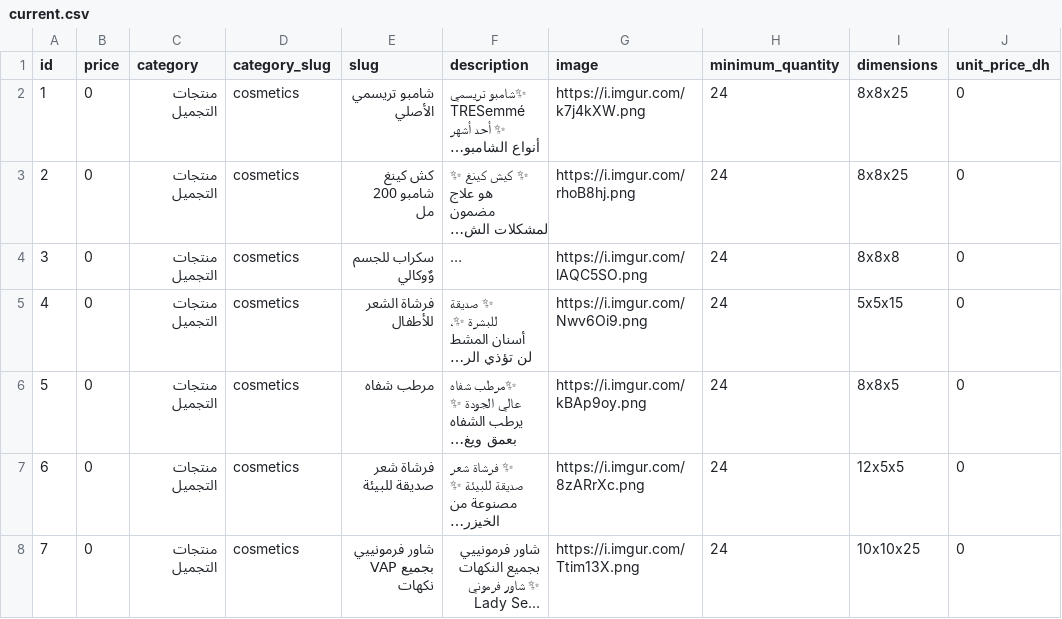
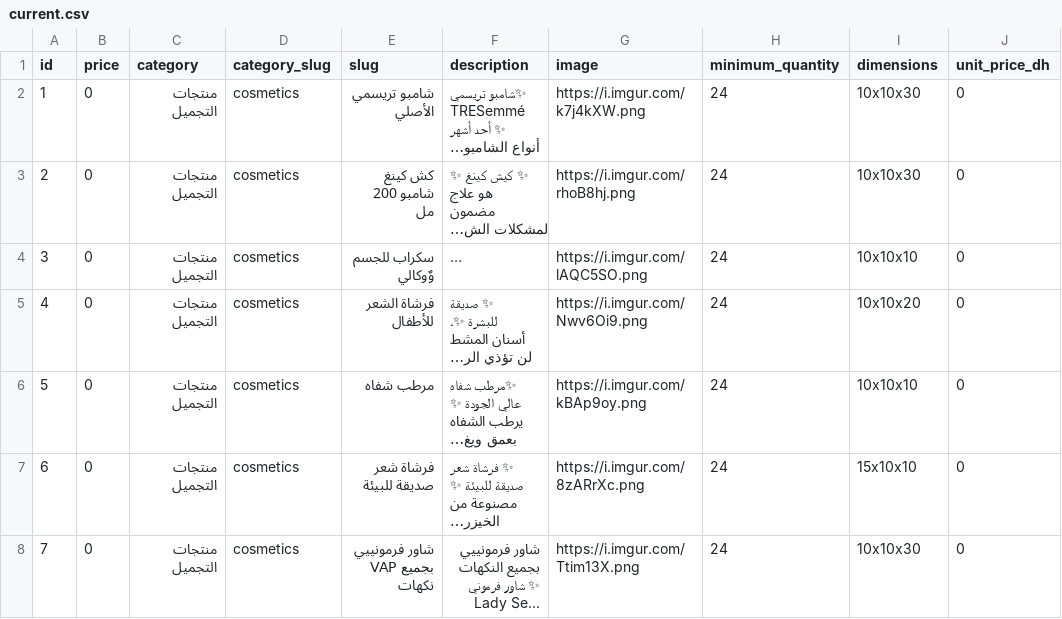
Before and after one commit to moolsbytheway/bazarcasa.ma, a CSV file: products/current.csv, drawn as a sheet; long unchanged cells end in …; the diff names each change by its address in the sheet, - before the commit and + after, or states it on an @@ line.

```diff
--- a/products/current.csv
+++ b/products/current.csv
-I2:I3 (dimensions): 8x8x25
+I2:I3 (dimensions): 10x10x30
-I4 (dimensions): 8x8x8
+I4 (dimensions): 10x10x10
-I5 (dimensions): 5x5x15
+I5 (dimensions): 10x10x20
-I6 (dimensions): 8x8x5
+I6 (dimensions): 10x10x10
-I7 (dimensions): 12x5x5
+I7 (dimensions): 15x10x10
-I8 (dimensions): 10x10x25
+I8 (dimensions): 10x10x30
```
Also changed, not shown: 1 other file.
